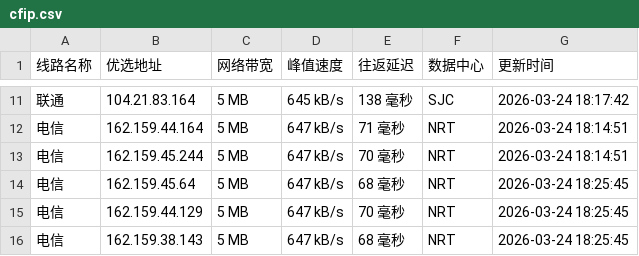
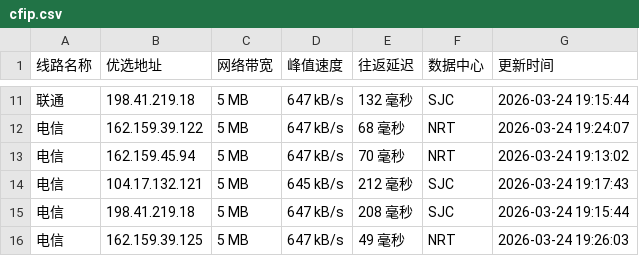
Before and after one commit to mading789/cfipv4db, a CSV file: cfip.csv, drawn as a sheet; only a part is shown, gaps mark what is left out; the diff covers the shown part only.

```diff
--- a/cfip.csv
+++ b/cfip.csv
@@ -11,6 +11,6 @@
-联通,104.21.83.164,5 MB,645 kB/s,138 毫秒,SJC,2026-03-24 18:17:42
-电信,162.159.44.164,5 MB,647 kB/s,71 毫秒,NRT,2026-03-24 18:14:51
-电信,162.159.45.244,5 MB,647 kB/s,70 毫秒,NRT,2026-03-24 18:14:51
-电信,162.159.45.64,5 MB,647 kB/s,68 毫秒,NRT,2026-03-24 18:25:45
-电信,162.159.44.129,5 MB,647 kB/s,70 毫秒,NRT,2026-03-24 18:25:45
-电信,162.159.38.143,5 MB,647 kB/s,68 毫秒,NRT,2026-03-24 18:25:45
+联通,198.41.219.18,5 MB,647 kB/s,132 毫秒,SJC,2026-03-24 19:15:44
+电信,162.159.39.122,5 MB,647 kB/s,68 毫秒,NRT,2026-03-24 19:24:07
+电信,162.159.45.94,5 MB,647 kB/s,70 毫秒,NRT,2026-03-24 19:13:02
+电信,104.17.132.121,5 MB,645 kB/s,212 毫秒,SJC,2026-03-24 19:17:43
+电信,198.41.219.18,5 MB,647 kB/s,208 毫秒,SJC,2026-03-24 19:15:44
+电信,162.159.39.125,5 MB,647 kB/s,49 毫秒,NRT,2026-03-24 19:26:03
```
Also changed, not shown: 31 edited cells elsewhere in this file, 1 other file.
